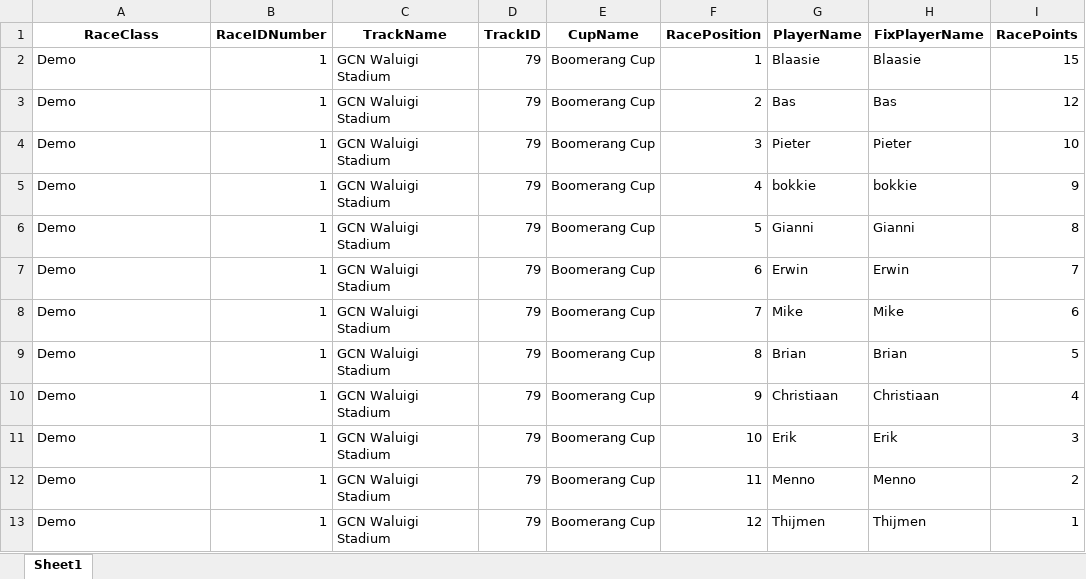
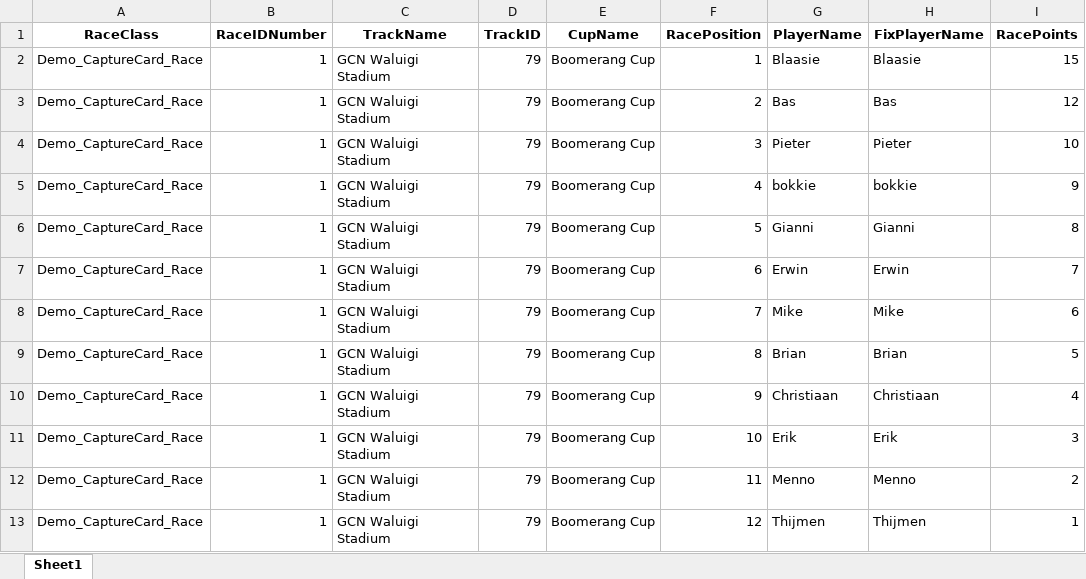
Before and after one commit to fromthelake/MarioKart8_lanplay_video_processor, an Excel workbook: Output_Results/Tournament_Results.xlsx, sheet Sheet1, drawn as a sheet; only a part is shown; values as stored, in another font and other column widths than the file's, no borders; the diff names each change by its address in the sheet, - before the commit and + after, or states it on an @@ line.

Commit message:
Fixed bug in empty player algorithm and added .mov support added 7 player support

```diff
--- a/Output_Results/Tournament_Results.xlsx (sheet Sheet1)
+++ b/Output_Results/Tournament_Results.xlsx (sheet Sheet1)
-A2:A13 (RaceClass): Demo
+A2:A13 (RaceClass): Demo_CaptureCard_Race
```
Also changed, not shown: 3 other files.
